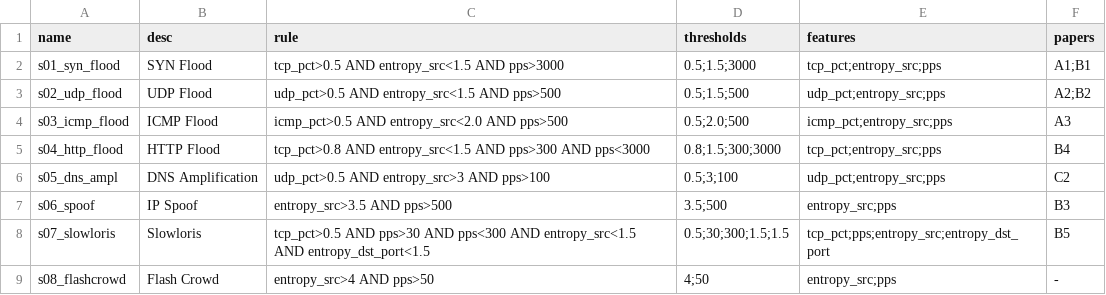
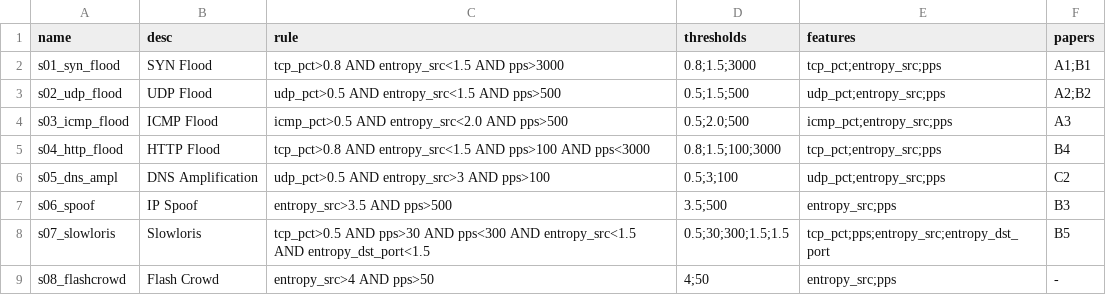
Before and after one commit to 23521228-BuiLeHuyPhuoc/NT541.Q21-DoS, a CSV file: docs/attack_signatures.csv, drawn as a sheet.

```diff
--- a/docs/attack_signatures.csv
+++ b/docs/attack_signatures.csv
@@ -1,6 +1,6 @@
 name,desc,rule,thresholds,features,papers
-s01_syn_flood,SYN Flood,"tcp_pct>0.5 AND entropy_src<1.5 AND pps>3000","0.5;1.5;3000","tcp_pct;entropy_src;pps","A1;B1"
+s01_syn_flood,SYN Flood,"tcp_pct>0.8 AND entropy_src<1.5 AND pps>3000","0.8;1.5;3000","tcp_pct;entropy_src;pps","A1;B1"
 s02_udp_flood,UDP Flood,"udp_pct>0.5 AND entropy_src<1.5 AND pps>500","0.5;1.5;500","udp_pct;entropy_src;pps","A2;B2"
 s03_icmp_flood,ICMP Flood,"icmp_pct>0.5 AND entropy_src<2.0 AND pps>500","0.5;2.0;500","icmp_pct;entropy_src;pps","A3"
-s04_http_flood,HTTP Flood,"tcp_pct>0.8 AND entropy_src<1.5 AND pps>300 AND pps<3000","0.8;1.5;300;3000","tcp_pct;entropy_src;pps","B4"
+s04_http_flood,HTTP Flood,"tcp_pct>0.8 AND entropy_src<1.5 AND pps>100 AND pps<3000","0.8;1.5;100;3000","tcp_pct;entropy_src;pps","B4"
 s05_dns_ampl,DNS Amplification,"udp_pct>0.5 AND entropy_src>3 AND pps>100","0.5;3;100","udp_pct;entropy_src;pps","C2"
```
Also changed, not shown: 1 other file.
